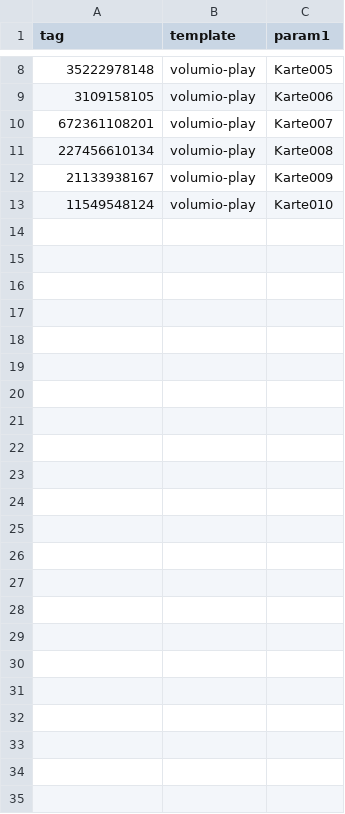
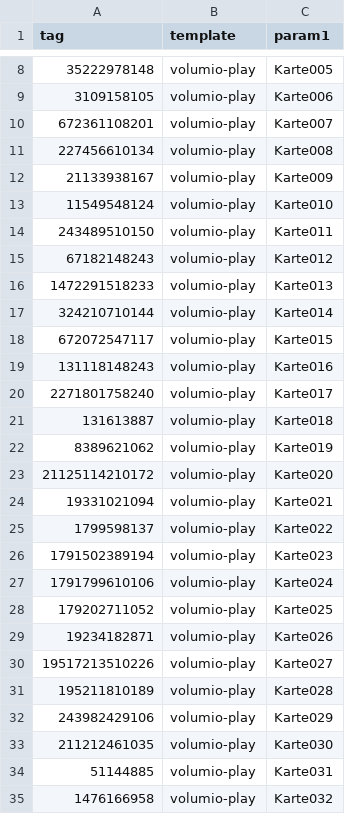
Before and after one commit to tal33/MFRC522-trigger, a CSV file: tags.csv, drawn as a sheet; only a part is shown, gaps mark what is left out.

Commit message:
added card011-032

```diff
--- a/tags.csv
+++ b/tags.csv
@@ -13 +13,23 @@
 "11549548124","volumio-play","Karte010"
+"243489510150","volumio-play","Karte011"
+"67182148243","volumio-play","Karte012"
+"1472291518233","volumio-play","Karte013"
+"324210710144","volumio-play","Karte014"
+"672072547117","volumio-play","Karte015"
+"131118148243","volumio-play","Karte016"
+"2271801758240","volumio-play","Karte017"
+"131613887","volumio-play","Karte018"
+"8389621062","volumio-play","Karte019"
+"21125114210172","volumio-play","Karte020"
+"19331021094","volumio-play","Karte021"
+"1799598137","volumio-play","Karte022"
+"1791502389194","volumio-play","Karte023"
+"1791799610106","volumio-play","Karte024"
+"179202711052","volumio-play","Karte025"
+"19234182871","volumio-play","Karte026"
+"19517213510226","volumio-play","Karte027"
+"195211810189","volumio-play","Karte028"
+"243982429106","volumio-play","Karte029"
+"211212461035","volumio-play","Karte030"
+"51144885","volumio-play","Karte031"
+"1476166958","volumio-play","Karte032"
```
